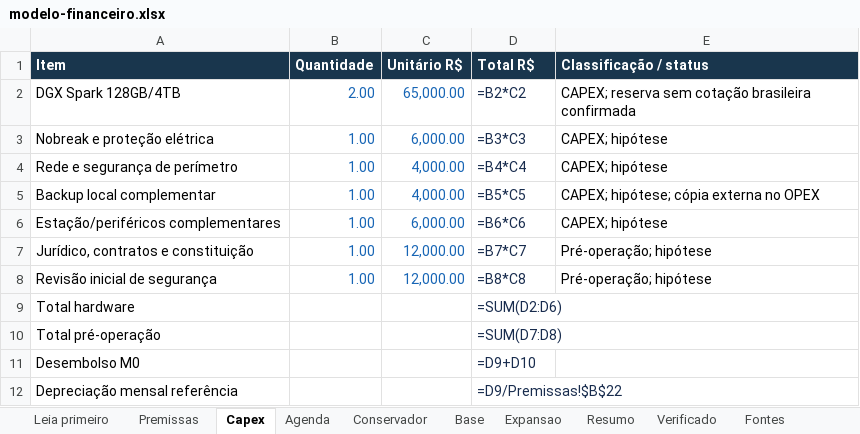
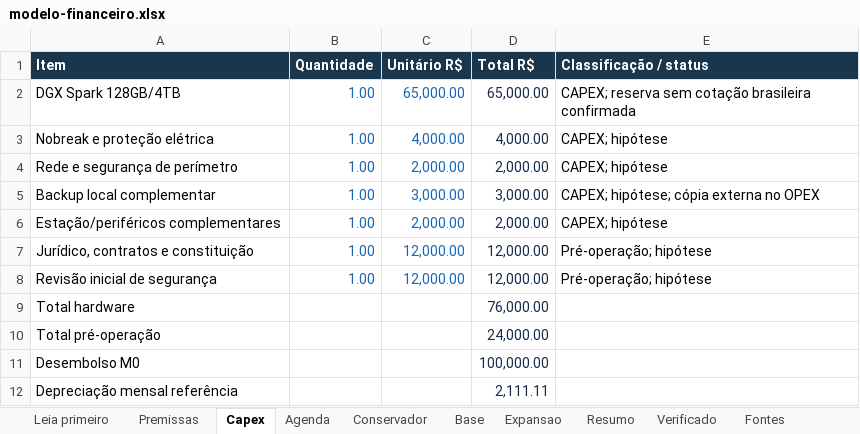
Before and after one commit to juboyy/topologic-business-plan, an Excel workbook: modelo-financeiro.xlsx, sheet Capex, drawn as a sheet; values as stored, in another font and other column widths than the file's, no borders; formulas without a stored value are shown as written; the diff names each change by its address in the sheet, - before the commit and + after, or states it on an @@ line.

```diff
--- a/modelo-financeiro.xlsx (sheet Capex)
+++ b/modelo-financeiro.xlsx (sheet Capex)
-B2 (Quantidade): 2.00
+B2 (Quantidade): 1.00
-D2 (Total R$): =B2*C2
+D2 (Total R$): 65,000.00
-C3 (Unitário R$): 6,000.00
+C3 (Unitário R$): 4,000.00
-D3 (Total R$): =B3*C3
+D3 (Total R$): 4,000.00
-C4 (Unitário R$): 4,000.00
+C4 (Unitário R$): 2,000.00
-D4 (Total R$): =B4*C4
+D4 (Total R$): 2,000.00
-C5 (Unitário R$): 4,000.00
+C5 (Unitário R$): 3,000.00
-D5 (Total R$): =B5*C5
+D5 (Total R$): 3,000.00
-C6 (Unitário R$): 6,000.00
+C6 (Unitário R$): 2,000.00
-D6 (Total R$): =B6*C6
+D6 (Total R$): 2,000.00
-D7 (Total R$): =B7*C7
+D7 (Total R$): 12,000.00
-D8 (Total R$): =B8*C8
+D8 (Total R$): 12,000.00
-D9 (Total R$): =SUM(D2:D6)
+D9 (Total R$): 76,000.00
-D10 (Total R$): =SUM(D7:D8)
+D10 (Total R$): 24,000.00
-D11 (Total R$): =D9+D10
+D11 (Total R$): 100,000.00
-D12 (Total R$): =D9/Premissas!$B$22
+D12 (Total R$): 2,111.11
```
Also changed, not shown: sheet Base, sheet Conservador, sheet Expansao, sheet Verificado, sheet Resumo, sheet Premissas, 3 more sheets, other sheet tabs, 4 other files.
